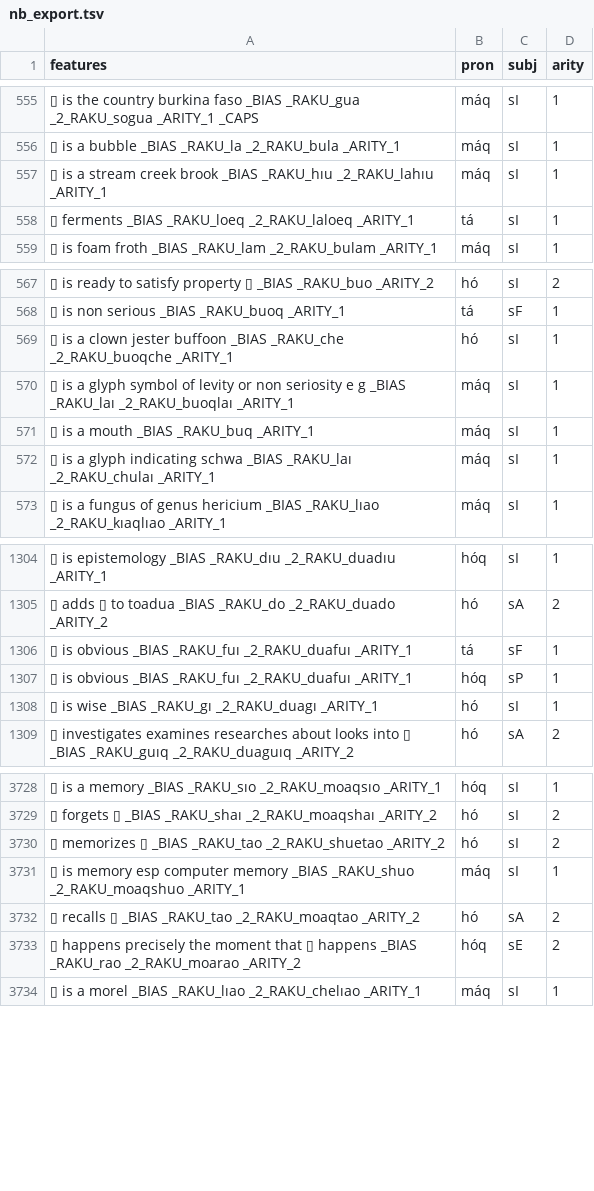
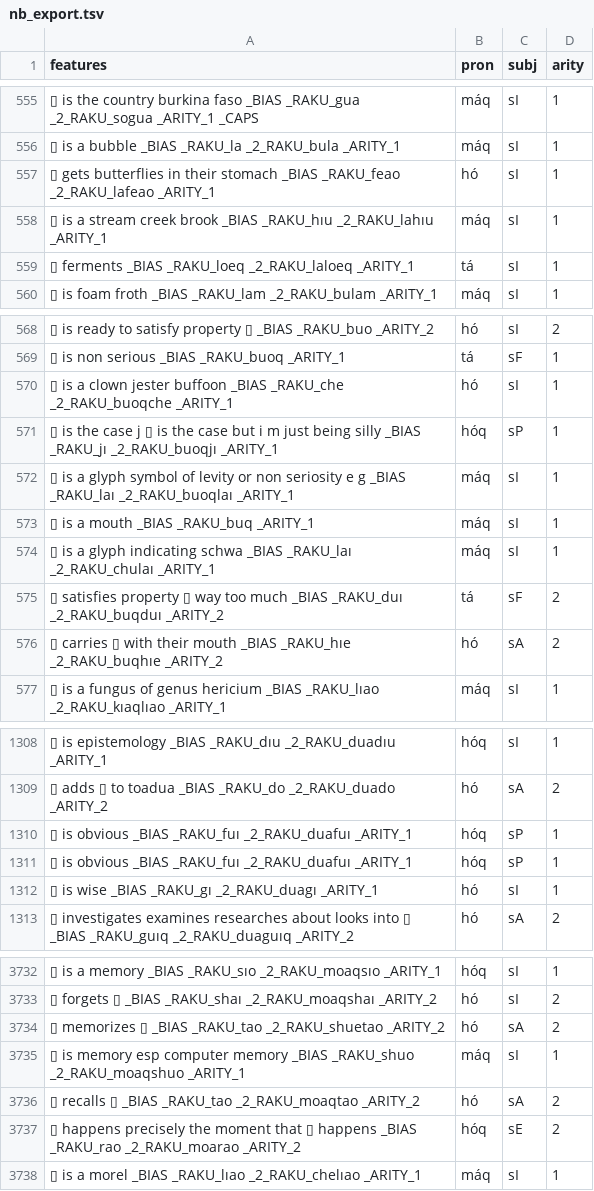
Before and after one commit to mi2ebi/soakue, a TSV file: data/nb_export.tsv, drawn as a sheet; only a part is shown, gaps mark what is left out; addresses are those after the commit; the diff names each change by its address in the sheet, - before the commit and + after, or states it on an @@ line.

```diff
--- a/data/nb_export.tsv
+++ b/data/nb_export.tsv
+row 557: ▯ gets butterflies in their stomach _BIAS _RAKU_feao _2_RAKU_lafeao _ARITY_1 | hó | sI | 1
+row 571: ▯ is the case j ▯ is the case but i m just being silly _BIAS _RAKU_jı _2_RAKU_buoqjı _ARITY_1 | hóq | sP | 1
+row 575: ▯ satisfies property ▯ way too much _BIAS _RAKU_duı _2_RAKU_buqduı _ARITY_2 | tá | sF | 2
+row 576: ▯ carries ▯ with their mouth _BIAS _RAKU_hıe _2_RAKU_buqhıe _ARITY_2 | hó | sA | 2
-B1310 (pron): tá
+B1310 (pron): hóq
-C1310 (subj): sF
+C1310 (subj): sP
-C3734 (subj): sI
+C3734 (subj): sA
```
Also changed, not shown: 3 other files.
